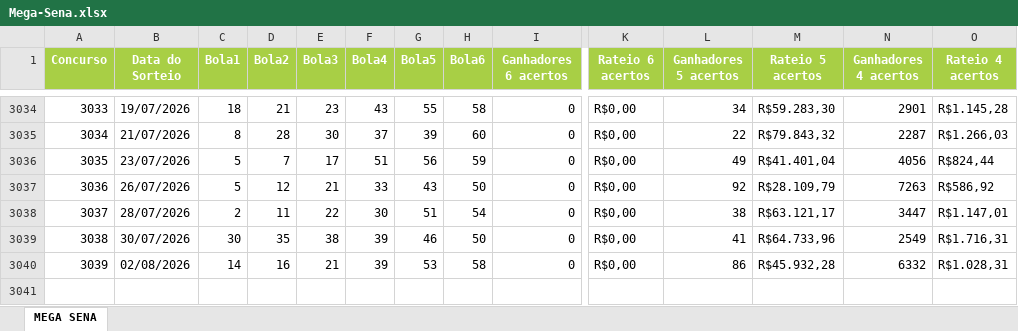
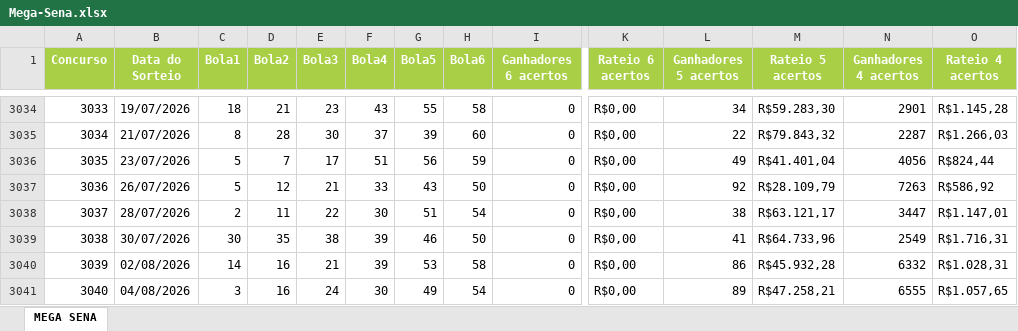
Before and after one commit to edemc2-df/loterias, an Excel workbook: loteria_app/data/Mega-Sena.xlsx, sheet MEGA SENA, drawn as a sheet; only a part is shown, gaps mark what is left out; values as stored, in another font and other column widths than the file's, no borders; rows hold the shown columns only; the diff names each change by its address in the sheet, - before the commit and + after, or states it on an @@ line.

```diff
--- a/loteria_app/data/Mega-Sena.xlsx (sheet MEGA SENA)
+++ b/loteria_app/data/Mega-Sena.xlsx (sheet MEGA SENA)
+row 3041: 3040 | 04/08/2026 | 3 | 16 | 24 | 30 | 49 | 54 | 0 | R$0,00 | 89 | R$47.258,21 | 6555 | R$1.057,65
```
Also changed, not shown: loteria_app/data/Lotofacil.xlsx, loteria_app/data/Quina.xlsx.
